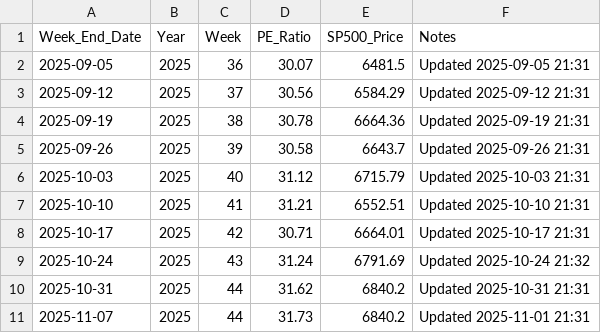
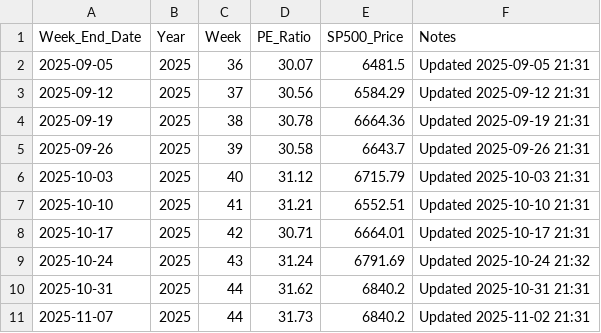
Before and after one commit to SC-SoftwareHS/market-cycle-tracker, a CSV file: data/weekly_sp500_2025.csv, drawn as a sheet.

```diff
--- a/data/weekly_sp500_2025.csv
+++ b/data/weekly_sp500_2025.csv
@@ -10,2 +10,2 @@ Week_End_Date,Year,Week,PE_Ratio,SP500_Price,Notes
 2025-10-31,2025,44,31.62,6840.2,Updated 2025-10-31 21:31
-2025-11-07,2025,44,31.73,6840.2,Updated 2025-11-01 21:31
+2025-11-07,2025,44,31.73,6840.2,Updated 2025-11-02 21:31
```
Also changed, not shown: 2 other files.
